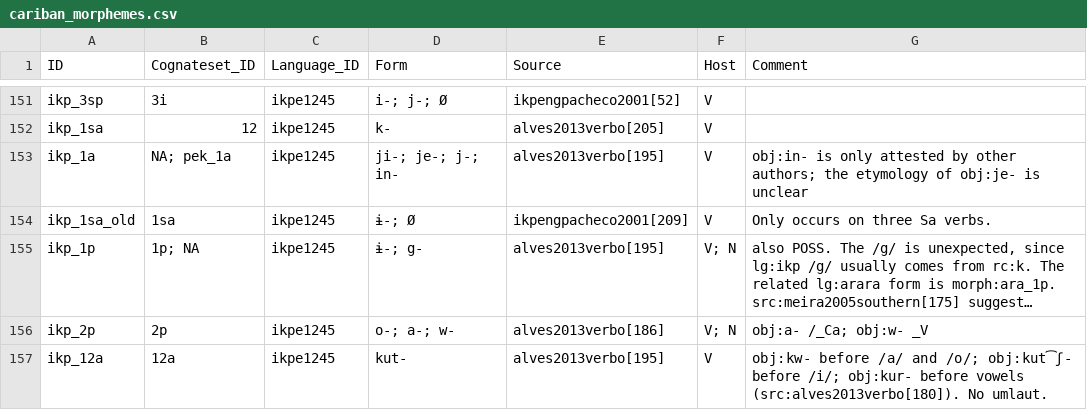
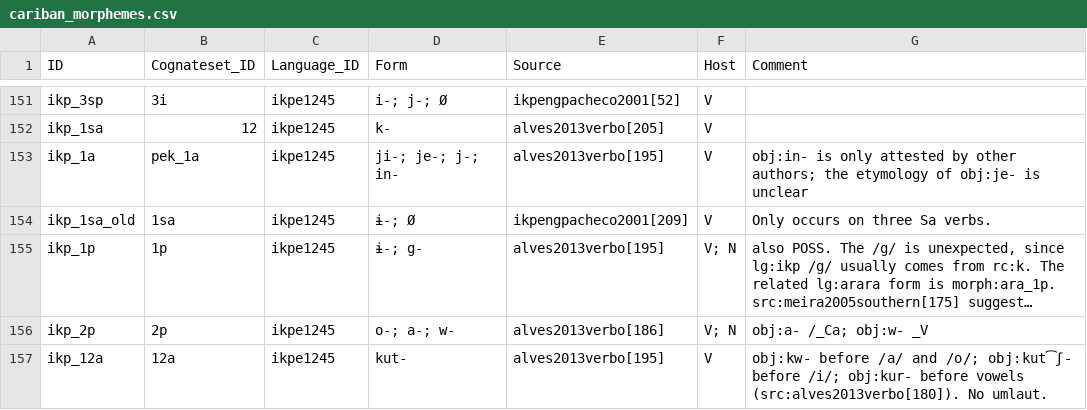
Before and after one commit to cldf-datasets/mattercariban, a CSV file: raw/cariban_morphemes.csv, drawn as a sheet; only a part is shown, gaps mark what is left out; long unchanged cells end in …; the diff covers the shown part only; the diff names each change by its address in the sheet, - before the commit and + after, or states it on an @@ line.

Commit message:
changed some cognate sets of grammatical morphemes, added comments

```diff
--- a/raw/cariban_morphemes.csv
+++ b/raw/cariban_morphemes.csv
-B153 (Cognateset_ID): NA; pek_1a
+B153 (Cognateset_ID): pek_1a
-B155 (Cognateset_ID): 1p; NA
+B155 (Cognateset_ID): 1p
```
Also changed, not shown: 52 edited cells elsewhere in this file.
